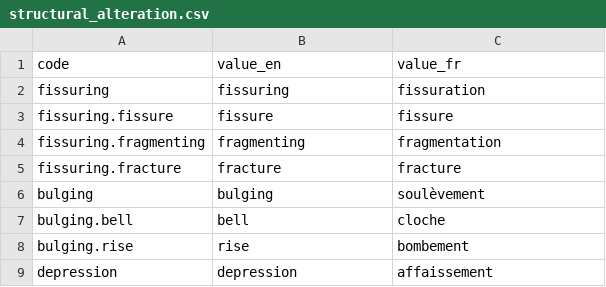
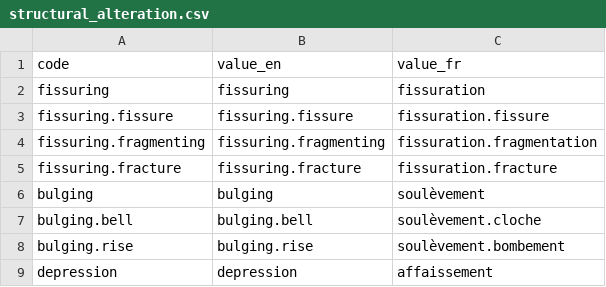
Before and after one commit to anjoweichbrodt/avenches, a CSV file: lists/structural_alteration.csv, drawn as a sheet.

```diff
--- a/lists/structural_alteration.csv
+++ b/lists/structural_alteration.csv
@@ -2,8 +2,8 @@ code	value_en	value_fr
 fissuring	fissuring	fissuration
-fissuring.fissure	fissure	fissure
-fissuring.fragmenting	fragmenting	fragmentation
-fissuring.fracture	fracture	fracture
+fissuring.fissure	fissuring.fissure	fissuration.fissure
+fissuring.fragmenting	fissuring.fragmenting	fissuration.fragmentation
+fissuring.fracture	fissuring.fracture	fissuration.fracture
 bulging	bulging	soulèvement
-bulging.bell	bell	cloche
-bulging.rise	rise	bombement
+bulging.bell	bulging.bell	soulèvement.cloche
+bulging.rise	bulging.rise	soulèvement.bombement
 depression	depression	affaissement
```
Also changed, not shown: lists/malterial_alteration.csv, lists/material.csv, 3 other files.
